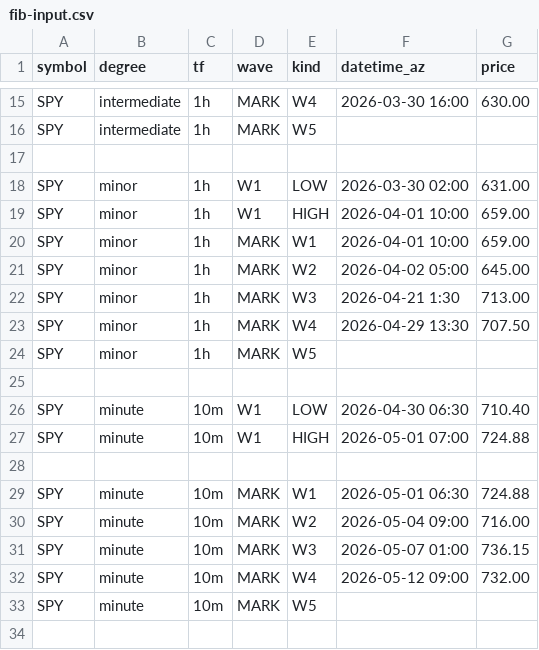
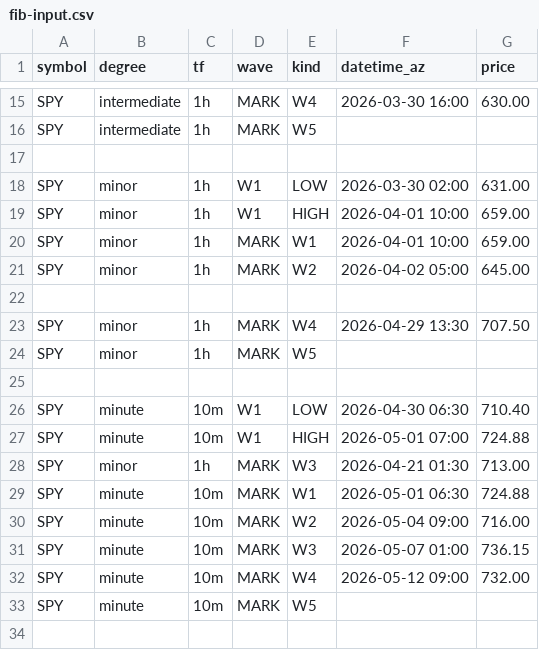
Before and after one commit to bfrye1973/frye-market-backend, a CSV file: services/core/data/fib-input.csv, drawn as a sheet; only a part is shown, gaps mark what is left out.

Commit message:
Update fib-input.csv

```diff
--- a/services/core/data/fib-input.csv
+++ b/services/core/data/fib-input.csv
@@ -21,3 +21,3 @@ SPY,minor,1h,MARK,W1,2026-04-01 10:00,659.00
 SPY,minor,1h,MARK,W2,2026-04-02 05:00,645.00
-SPY,minor,1h,MARK,W3,2026-04-21 1:30,713.00
+
 SPY,minor,1h,MARK,W4,2026-04-29 13:30,707.50
@@ -27,3 +27,3 @@ SPY,minute,10m,W1,LOW,2026-04-30 06:30,710.40
 SPY,minute,10m,W1,HIGH,2026-05-01 07:00,724.88
-
+SPY,minor,1h,MARK,W3,2026-04-21 01:30,713.00
 SPY,minute,10m,MARK,W1,2026-05-01 06:30,724.88
```
